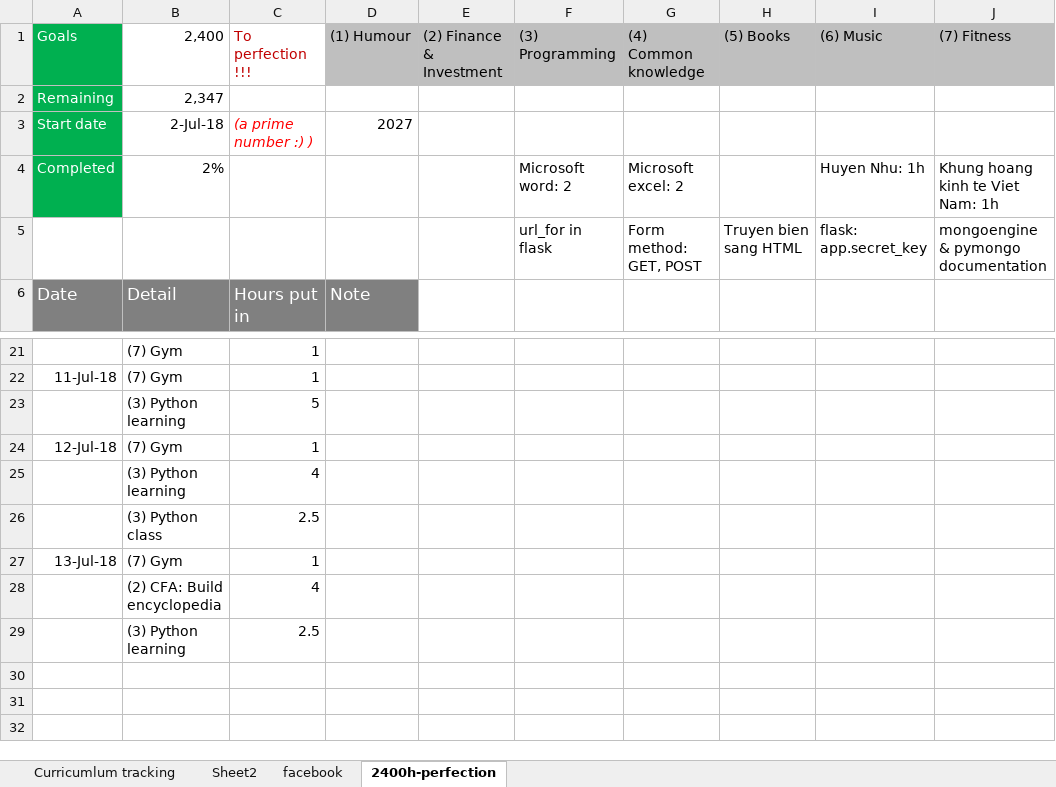
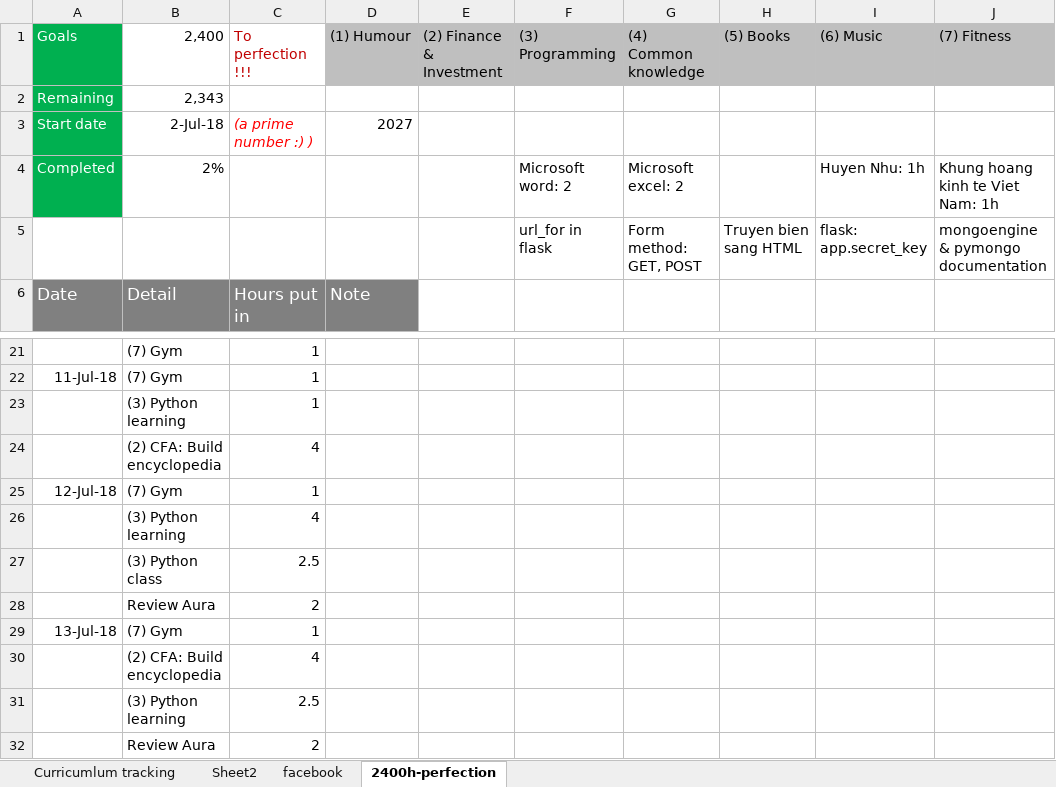
Before and after one commit to thedarkknight513v2/daohoangnam-codes, an Excel workbook: CFA curriculumn learning tracking.xlsx, sheet 2400h-perfection, drawn as a sheet; only a part is shown, gaps mark what is left out; values as stored, in another font and other column widths than the file's, no borders; rows hold the shown columns only; the diff names each change by its address in the sheet, - before the commit and + after, or states it on an @@ line.

```diff
--- a/CFA curriculumn learning tracking.xlsx (sheet 2400h-perfection)
+++ b/CFA curriculumn learning tracking.xlsx (sheet 2400h-perfection)
-B2 (2,400): 2,347
+B2 (2,400): 2,343
-C23 (To perfection !!!): 5
+C23 (To perfection !!!): 1
+row 24:  | (2) CFA: Build encyclopedia | 4
+row 28:  | Review Aura | 2
+row 32:  | Review Aura | 2
```
Also changed, not shown: 6 other files.
